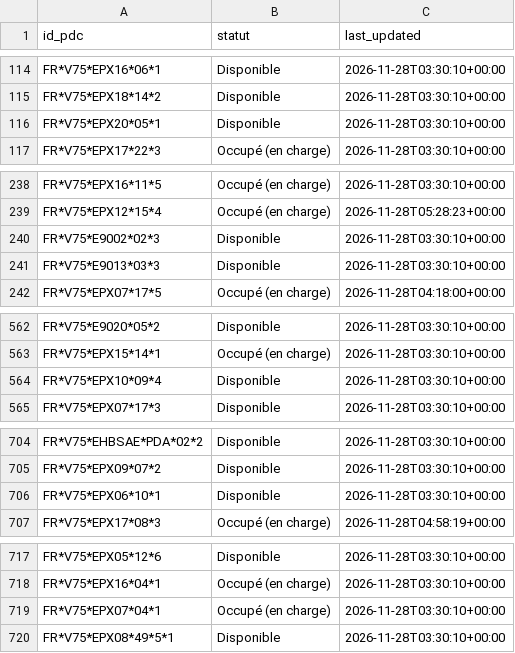
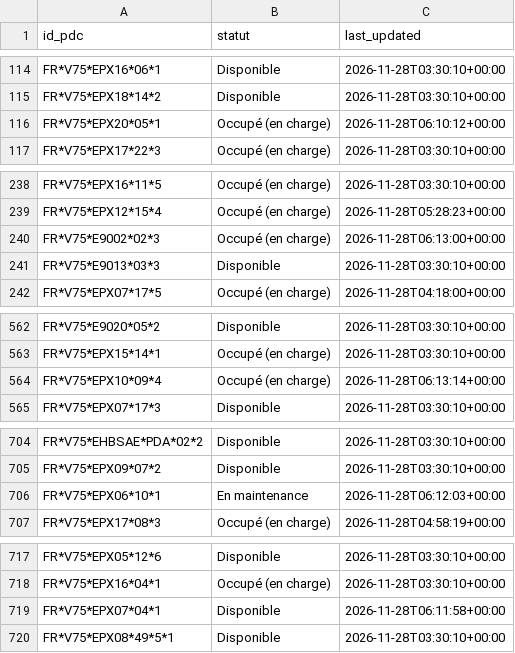
Before and after one commit to RimeAabil/belib-forecast, a CSV file: state/latest.csv, drawn as a sheet; only a part is shown, gaps mark what is left out; the diff covers the shown part only.

```diff
--- a/state/latest.csv
+++ b/state/latest.csv
@@ -115,3 +115,3 @@ FR*V75*EPX16*06*1,Disponible,2026-11-28T03:30:10+00:00
 FR*V75*EPX18*14*2,Disponible,2026-11-28T03:30:10+00:00
-FR*V75*EPX20*05*1,Disponible,2026-11-28T03:30:10+00:00
+FR*V75*EPX20*05*1,Occupé (en charge),2026-11-28T06:10:12+00:00
 FR*V75*EPX17*22*3,Occupé (en charge),2026-11-28T03:30:10+00:00
@@ -239,3 +239,3 @@ FR*V75*EPX16*11*5,Occupé (en charge),2026-11-28T03:30:10+00:00
 FR*V75*EPX12*15*4,Occupé (en charge),2026-11-28T05:28:23+00:00
-FR*V75*E9002*02*3,Disponible,2026-11-28T03:30:10+00:00
+FR*V75*E9002*02*3,Occupé (en charge),2026-11-28T06:13:00+00:00
 FR*V75*E9013*03*3,Disponible,2026-11-28T03:30:10+00:00
@@ -563,3 +563,3 @@ FR*V75*E9020*05*2,Disponible,2026-11-28T03:30:10+00:00
 FR*V75*EPX15*14*1,Occupé (en charge),2026-11-28T03:30:10+00:00
-FR*V75*EPX10*09*4,Disponible,2026-11-28T03:30:10+00:00
+FR*V75*EPX10*09*4,Occupé (en charge),2026-11-28T06:13:14+00:00
 FR*V75*EPX07*17*3,Disponible,2026-11-28T03:30:10+00:00
@@ -705,3 +705,3 @@ FR*V75*EHBSAE*PDA*02*2,Disponible,2026-11-28T03:30:10+00:00
 FR*V75*EPX09*07*2,Disponible,2026-11-28T03:30:10+00:00
-FR*V75*EPX06*10*1,Disponible,2026-11-28T03:30:10+00:00
+FR*V75*EPX06*10*1,En maintenance,2026-11-28T06:12:03+00:00
 FR*V75*EPX17*08*3,Occupé (en charge),2026-11-28T04:58:19+00:00
@@ -718,3 +718,3 @@ FR*V75*EPX05*12*6,Disponible,2026-11-28T03:30:10+00:00
 FR*V75*EPX16*04*1,Occupé (en charge),2026-11-28T03:30:10+00:00
-FR*V75*EPX07*04*1,Occupé (en charge),2026-11-28T03:30:10+00:00
+FR*V75*EPX07*04*1,Disponible,2026-11-28T06:11:58+00:00
 FR*V75*EPX08*49*5*1,Disponible,2026-11-28T03:30:10+00:00
```
Also changed, not shown: 18 edited cells elsewhere in this file, events/2026-11-28.csv, points.csv, 1 other file.
